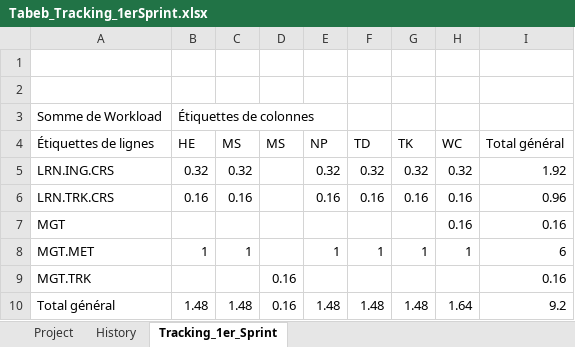
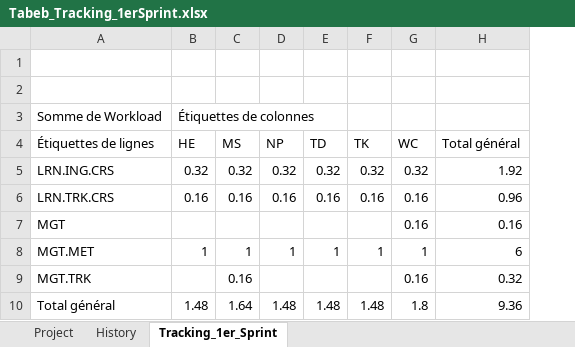
Before and after one commit to Hasnaa-Elalaoui/scrabble-td1-tabeb, an Excel workbook: Tracking/Tabeb_Tracking_1erSprint.xlsx, sheet Tracking_1er_Sprint, drawn as a sheet; values as stored, in another font and other column widths than the file's, no borders; removed rows and columns are numbered as before the commit, all else as after; the diff names each change by its address in the sheet, - before the commit and + after, or states it on an @@ line.

Commit message:
MAJ du tracking

```diff
--- a/Tracking/Tabeb_Tracking_1erSprint.xlsx (sheet Tracking_1er_Sprint)
+++ b/Tracking/Tabeb_Tracking_1erSprint.xlsx (sheet Tracking_1er_Sprint)
-column C (MS), rows 5-10: 0.32 | 0.16 |  | 1 |  | 1.48
-C5 (MS): (empty)
+C5 (MS): 0.32
-C6 (MS): (empty)
+C6 (MS): 0.16
-C8 (MS): (empty)
+C8 (MS): 1
-G9 (WC): (empty)
+G9 (WC): 0.16
-H9 (Total général): 0.16
+H9 (Total général): 0.32
-C10 (MS): 0.16
+C10 (MS): 1.64
-G10 (WC): 1.64
+G10 (WC): 1.8
-H10 (Total général): 9.2
+H10 (Total général): 9.36
```
Also changed, not shown: sheet Project, sheet History, 1 other file.
